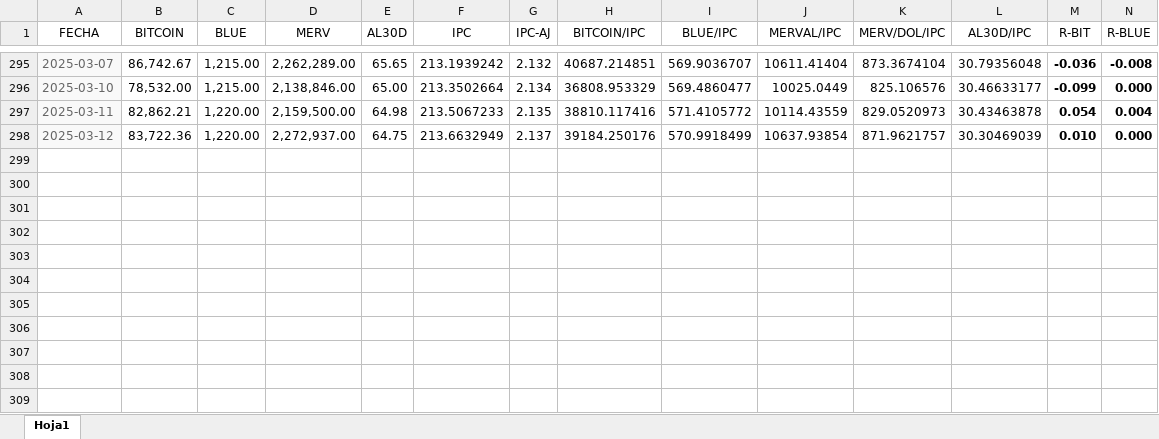
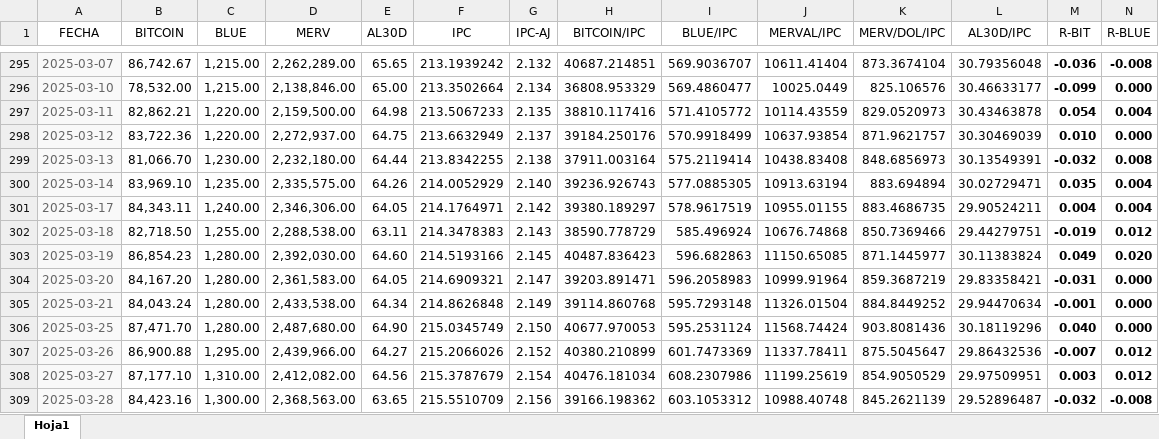
Before and after one commit to wgekko/asset-finance-dashboard, an Excel workbook: datos/datos.xlsx, sheet Hoja1, drawn as a sheet; only a part is shown, gaps mark what is left out; values as stored, in another font and other column widths than the file's, no borders; rows hold the shown columns only; the diff names each change by its address in the sheet, - before the commit and + after, or states it on an @@ line.

Commit message:
datos actualizados

```diff
--- a/datos/datos.xlsx (sheet Hoja1)
+++ b/datos/datos.xlsx (sheet Hoja1)
+row 299: 2025-03-13 | 81,066.70 | 1,230.00 | 2,232,180.00 | 64.44 | 213.8342255 | 2.138 | 37911.003164 | 575.2119414 | 10438.83408 | 848.6856973 | 30.13549391 | -0.032 | 0.008
+row 300: 2025-03-14 | 83,969.10 | 1,235.00 | 2,335,575.00 | 64.26 | 214.0052929 | 2.140 | 39236.926743 | 577.0885305 | 10913.63194 | 883.694894 | 30.02729471 | 0.035 | 0.004
+row 301: 2025-03-17 | 84,343.11 | 1,240.00 | 2,346,306.00 | 64.05 | 214.1764971 | 2.142 | 39380.189297 | 578.9617519 | 10955.01155 | 883.4686735 | 29.90524211 | 0.004 | 0.004
+row 302: 2025-03-18 | 82,718.50 | 1,255.00 | 2,288,538.00 | 63.11 | 214.3478383 | 2.143 | 38590.778729 | 585.496924 | 10676.74868 | 850.7369466 | 29.44279751 | -0.019 | 0.012
+row 303: 2025-03-19 | 86,854.23 | 1,280.00 | 2,392,030.00 | 64.60 | 214.5193166 | 2.145 | 40487.836423 | 596.682863 | 11150.65085 | 871.1445977 | 30.11383824 | 0.049 | 0.020
+row 304: 2025-03-20 | 84,167.20 | 1,280.00 | 2,361,583.00 | 64.05 | 214.6909321 | 2.147 | 39203.891471 | 596.2058983 | 10999.91964 | 859.3687219 | 29.83358421 | -0.031 | 0.000
+row 305: 2025-03-21 | 84,043.24 | 1,280.00 | 2,433,538.00 | 64.34 | 214.8626848 | 2.149 | 39114.860768 | 595.7293148 | 11326.01504 | 884.8449252 | 29.94470634 | -0.001 | 0.000
+row 306: 2025-03-25 | 87,471.70 | 1,280.00 | 2,487,680.00 | 64.90 | 215.0345749 | 2.150 | 40677.970053 | 595.2531124 | 11568.74424 | 903.8081436 | 30.18119296 | 0.040 | 0.000
+row 307: 2025-03-26 | 86,900.88 | 1,295.00 | 2,439,966.00 | 64.27 | 215.2066026 | 2.152 | 40380.210899 | 601.7473369 | 11337.78411 | 875.5045647 | 29.86432536 | -0.007 | 0.012
+row 308: 2025-03-27 | 87,177.10 | 1,310.00 | 2,412,082.00 | 64.56 | 215.3787679 | 2.154 | 40476.181034 | 608.2307986 | 11199.25619 | 854.9050529 | 29.97509951 | 0.003 | 0.012
+row 309: 2025-03-28 | 84,423.16 | 1,300.00 | 2,368,563.00 | 63.65 | 215.5510709 | 2.156 | 39166.198362 | 603.1053312 | 10988.40748 | 845.2621139 | 29.52896487 | -0.032 | -0.008
```
Also changed, not shown: datos/basedatos.xlsx.
